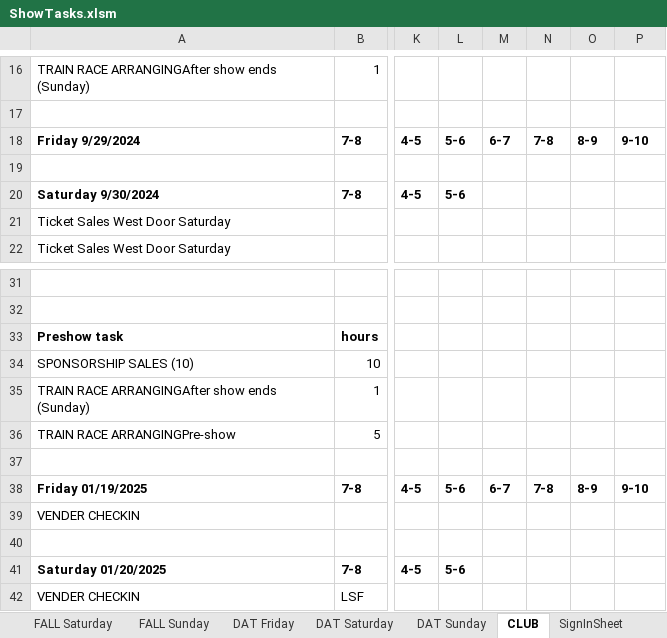
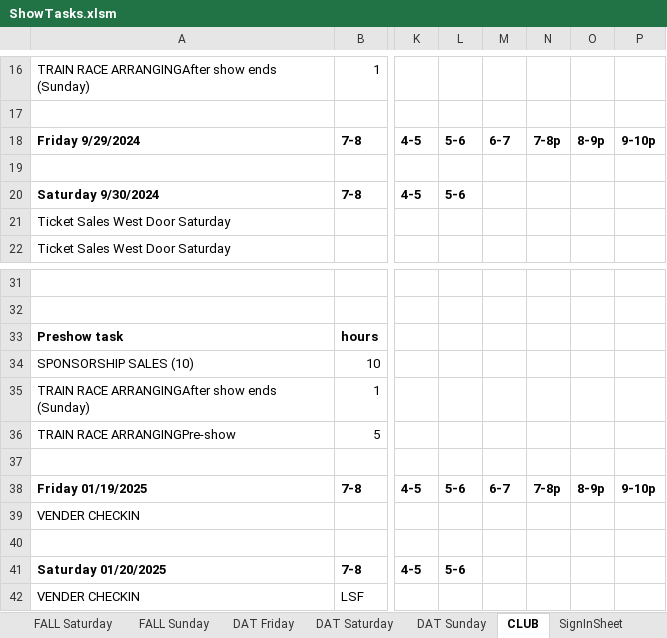
Before and after one commit to McLae/dfwtrainshows, an Excel workbook: ShowTasks.xlsm, sheet CLUB, drawn as a sheet; only a part is shown, gaps mark what is left out; values as stored, in another font and other column widths than the file's, no borders; charts and pictures not drawn; the diff names each change by its address in the sheet, - before the commit and + after, or states it on an @@ line.

```diff
--- a/ShowTasks.xlsm (sheet CLUB)
+++ b/ShowTasks.xlsm (sheet CLUB)
-N18: 7-8
+N18: 7-8p
-O18: 8-9
+O18: 8-9p
-P18: 9-10
+P18: 9-10p
-N38: 7-8
+N38: 7-8p
-O38: 8-9
+O38: 8-9p
-P38: 9-10
+P38: 9-10p
```
Also changed, not shown: sheet SignInSheet, sheet FALL Friday, sheet DAT Friday, hidden cells, charts or pictures.
